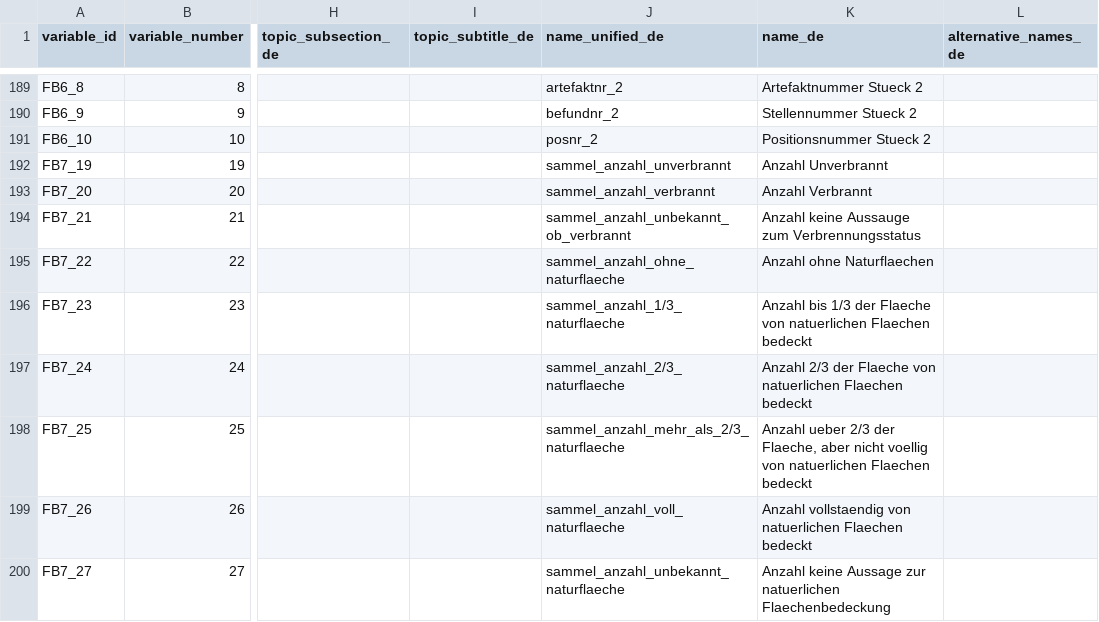
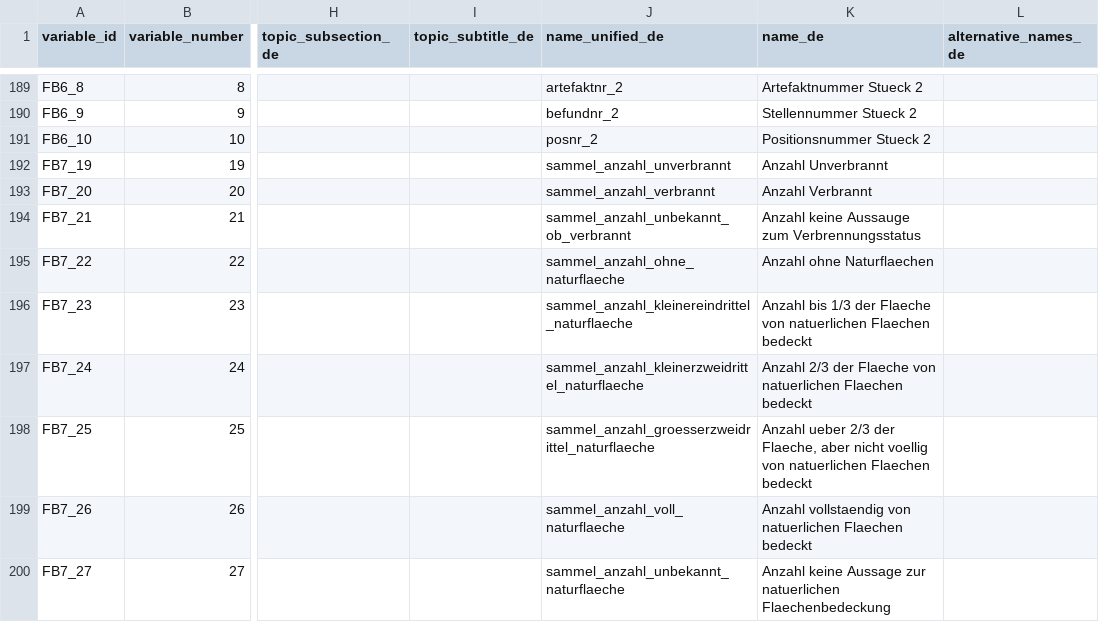
Before and after one commit to Johanna-Mestorf-Academy/sdsanalysis, a CSV file: data-raw/variable_list.csv, drawn as a sheet; only a part is shown, gaps mark what is left out; the diff names each change by its address in the sheet, - before the commit and + after, or states it on an @@ line.

Commit message:
improved some variable names

```diff
--- a/data-raw/variable_list.csv
+++ b/data-raw/variable_list.csv
-J196 (name_unified_de): sammel_anzahl_1/3_naturflaeche
+J196 (name_unified_de): sammel_anzahl_kleinereindrittel_naturflaeche
-J197 (name_unified_de): sammel_anzahl_2/3_naturflaeche
+J197 (name_unified_de): sammel_anzahl_kleinerzweidrittel_naturflaeche
-J198 (name_unified_de): sammel_anzahl_mehr_als_2/3_naturflaeche
+J198 (name_unified_de): sammel_anzahl_groesserzweidrittel_naturflaeche
```
Also changed, not shown: 2 other files.
